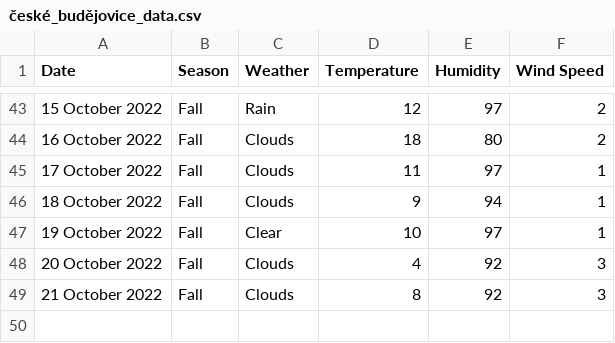
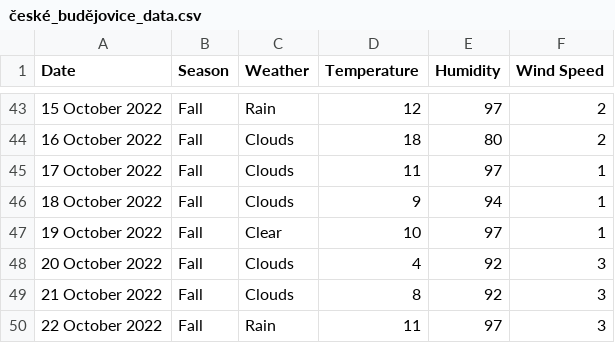
Before and after one commit to xmzboy/Async-Weather-API, a CSV file: data/české_budějovice_data.csv, drawn as a sheet; only a part is shown, gaps mark what is left out.

Commit message:
Update české_budějovice_data.csv

```diff
--- a/data/české_budějovice_data.csv
+++ b/data/české_budějovice_data.csv
@@ -49 +49,2 @@ Date;Season;Weather;Temperature;Humidity;Wind Speed
 21 October 2022;Fall;Clouds;8;92;3
+22 October 2022;Fall;Rain;11;97;3
```
